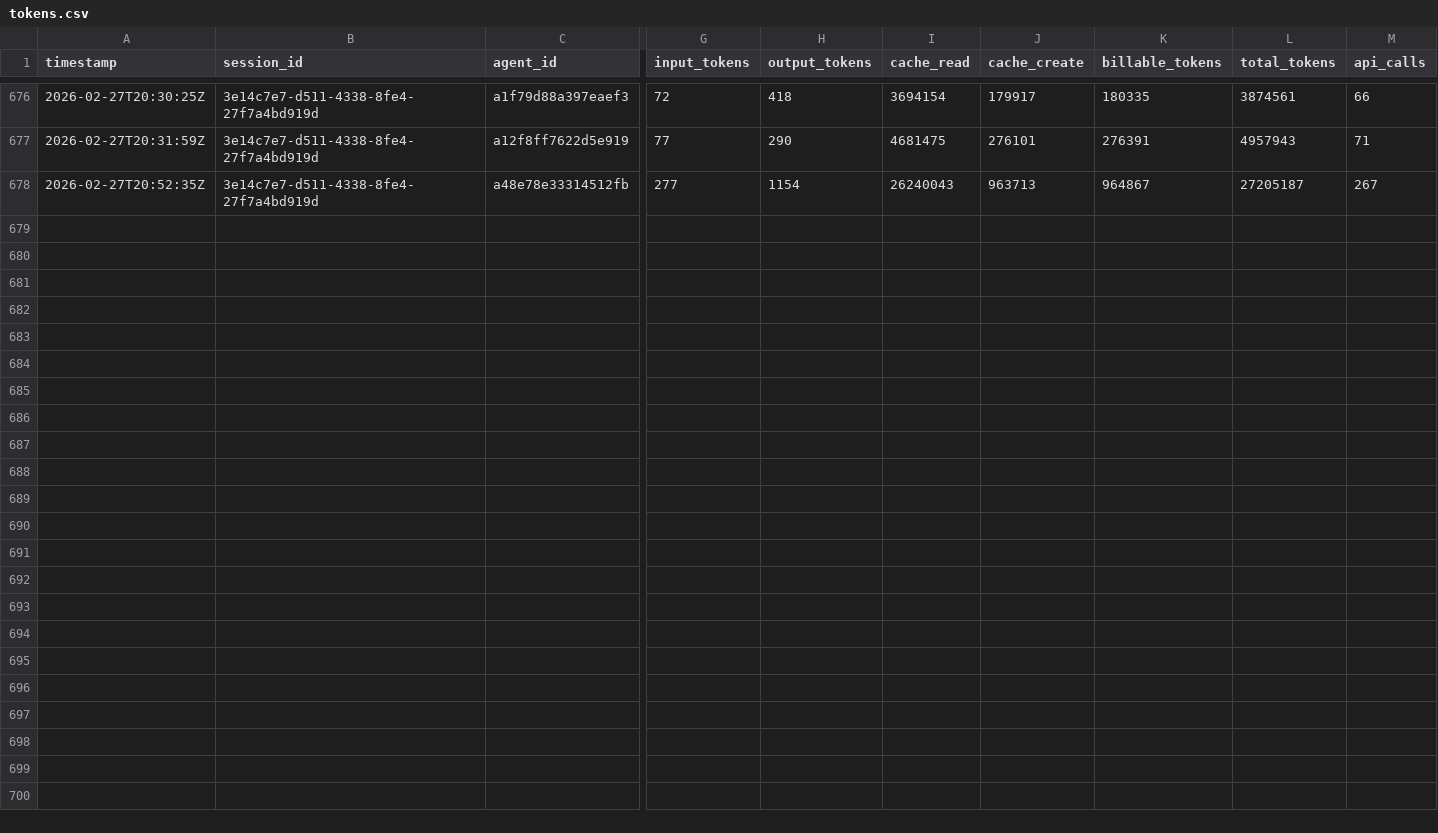
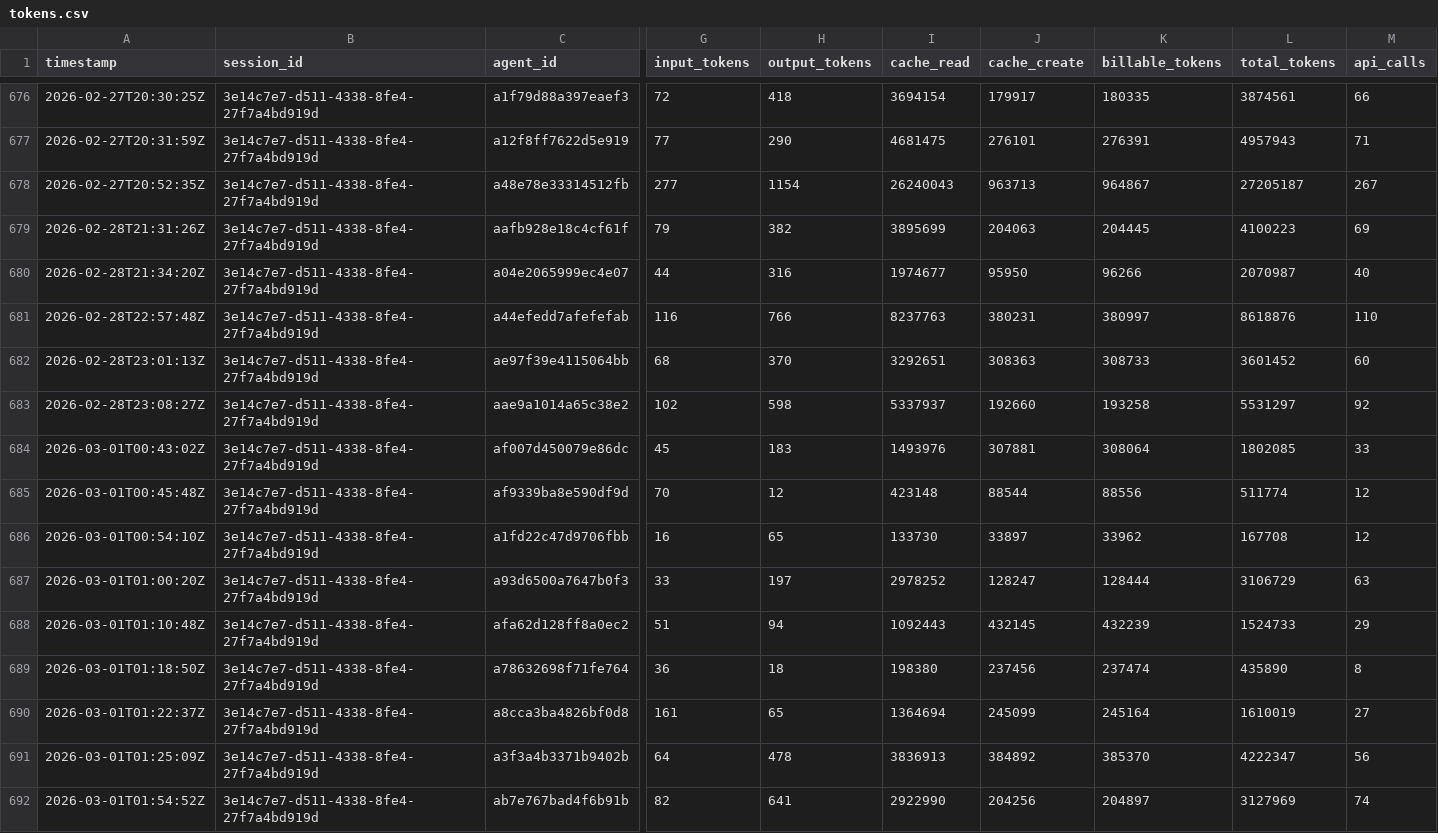
Before and after one commit to 5hdaniel/Mad, a CSV file: .claude/metrics/tokens.csv, drawn as a sheet; only a part is shown, gaps mark what is left out; rows hold the shown columns only; the diff names each change by its address in the sheet, - before the commit and + after, or states it on an @@ line.

```diff
--- a/.claude/metrics/tokens.csv
+++ b/.claude/metrics/tokens.csv
+row 679: 2026-02-28T21:31:26Z | 3e14c7e7-d511-4338-8fe4-27f7a4bd919d | aafb928e18c4cf61f | 79 | 382 | 3895699 | 204063 | 204445 | 4100223 | 69
+row 680: 2026-02-28T21:34:20Z | 3e14c7e7-d511-4338-8fe4-27f7a4bd919d | a04e2065999ec4e07 | 44 | 316 | 1974677 | 95950 | 96266 | 2070987 | 40
+row 681: 2026-02-28T22:57:48Z | 3e14c7e7-d511-4338-8fe4-27f7a4bd919d | a44efedd7afefefab | 116 | 766 | 8237763 | 380231 | 380997 | 8618876 | 110
+row 682: 2026-02-28T23:01:13Z | 3e14c7e7-d511-4338-8fe4-27f7a4bd919d | ae97f39e4115064bb | 68 | 370 | 3292651 | 308363 | 308733 | 3601452 | 60
+row 683: 2026-02-28T23:08:27Z | 3e14c7e7-d511-4338-8fe4-27f7a4bd919d | aae9a1014a65c38e2 | 102 | 598 | 5337937 | 192660 | 193258 | 5531297 | 92
+row 684: 2026-03-01T00:43:02Z | 3e14c7e7-d511-4338-8fe4-27f7a4bd919d | af007d450079e86dc | 45 | 183 | 1493976 | 307881 | 308064 | 1802085 | 33
+row 685: 2026-03-01T00:45:48Z | 3e14c7e7-d511-4338-8fe4-27f7a4bd919d | af9339ba8e590df9d | 70 | 12 | 423148 | 88544 | 88556 | 511774 | 12
+row 686: 2026-03-01T00:54:10Z | 3e14c7e7-d511-4338-8fe4-27f7a4bd919d | a1fd22c47d9706fbb | 16 | 65 | 133730 | 33897 | 33962 | 167708 | 12
+row 687: 2026-03-01T01:00:20Z | 3e14c7e7-d511-4338-8fe4-27f7a4bd919d | a93d6500a7647b0f3 | 33 | 197 | 2978252 | 128247 | 128444 | 3106729 | 63
+row 688: 2026-03-01T01:10:48Z | 3e14c7e7-d511-4338-8fe4-27f7a4bd919d | afa62d128ff8a0ec2 | 51 | 94 | 1092443 | 432145 | 432239 | 1524733 | 29
+row 689: 2026-03-01T01:18:50Z | 3e14c7e7-d511-4338-8fe4-27f7a4bd919d | a78632698f71fe764 | 36 | 18 | 198380 | 237456 | 237474 | 435890 | 8
+row 690: 2026-03-01T01:22:37Z | 3e14c7e7-d511-4338-8fe4-27f7a4bd919d | a8cca3ba4826bf0d8 | 161 | 65 | 1364694 | 245099 | 245164 | 1610019 | 27
+row 691: 2026-03-01T01:25:09Z | 3e14c7e7-d511-4338-8fe4-27f7a4bd919d | a3f3a4b3371b9402b | 64 | 478 | 3836913 | 384892 | 385370 | 4222347 | 56
+row 692: 2026-03-01T01:54:52Z | 3e14c7e7-d511-4338-8fe4-27f7a4bd919d | ab7e767bad4f6b91b | 82 | 641 | 2922990 | 204256 | 204897 | 3127969 | 74
```
Also changed, not shown: .claude/plans/backlog/data/backlog.csv, .claude/plans/backlog/data/sprints.csv, 9 other files.
